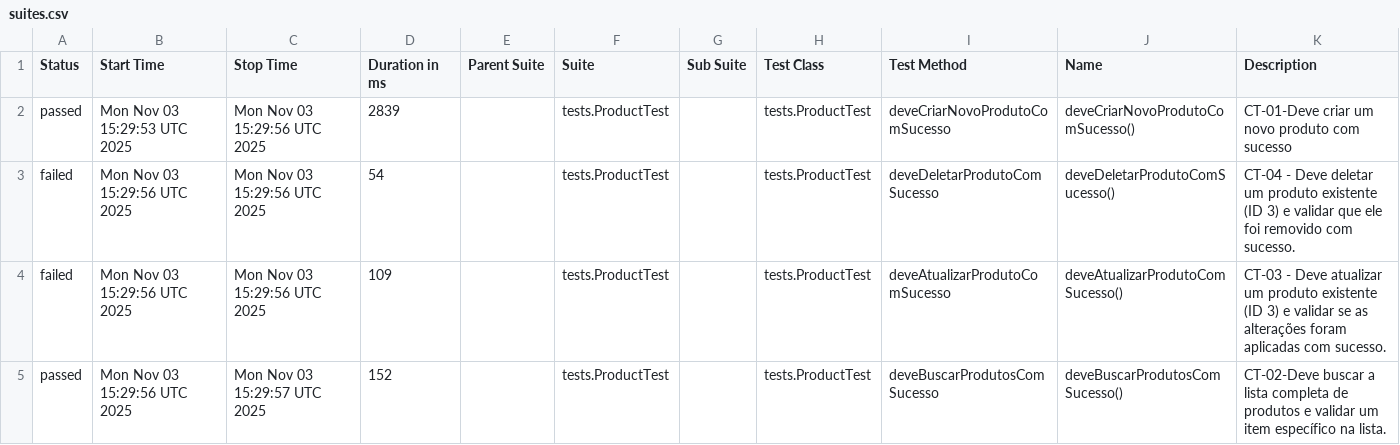
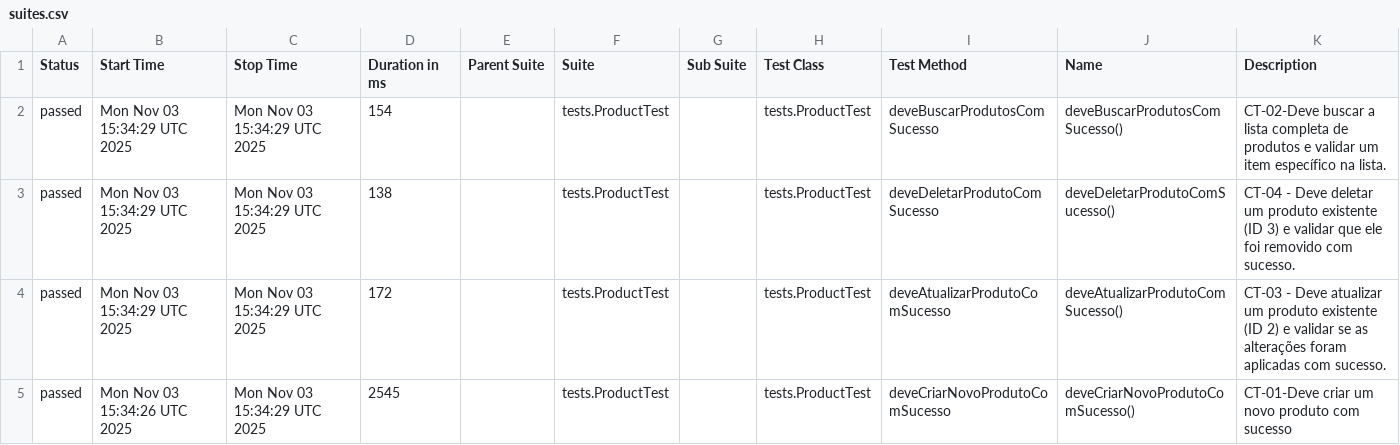
Before and after one commit to SamaroneSilva/automacao-api-restassured, a CSV file: data/suites.csv, drawn as a sheet.

```diff
--- a/data/suites.csv
+++ b/data/suites.csv
@@ -1,5 +1,5 @@
 "Status","Start Time","Stop Time","Duration in ms","Parent Suite","Suite","Sub Suite","Test Class","Test Method","Name","Description"
-"passed","Mon Nov 03 15:29:53 UTC 2025","Mon Nov 03 15:29:56 UTC 2025","2839","","tests.ProductTest","","tests.ProductTest","deveCriarNovoProdutoComSucesso","deveCriarNovoProdutoComSucesso()","CT-01-Deve criar um novo produto com sucesso"
-"failed","Mon Nov 03 15:29:56 UTC 2025","Mon Nov 03 15:29:56 UTC 2025","54","","tests.ProductTest","","tests.ProductTest","deveDeletarProdutoComSucesso","deveDeletarProdutoComSucesso()","CT-04 - Deve deletar um produto existente (ID 3) e validar que ele foi removido com sucesso."
-"failed","Mon Nov 03 15:29:56 UTC 2025","Mon Nov 03 15:29:56 UTC 2025","109","","tests.ProductTest","","tests.ProductTest","deveAtualizarProdutoComSucesso","deveAtualizarProdutoComSucesso()","CT-03 - Deve atualizar um produto existente (ID 3) e validar se as alterações foram aplicadas com sucesso."
-"passed","Mon Nov 03 15:29:56 UTC 2025","Mon Nov 03 15:29:57 UTC 2025","152","","tests.ProductTest","","tests.ProductTest","deveBuscarProdutosComSucesso","deveBuscarProdutosComSucesso()","CT-02-Deve buscar a lista completa de produtos e validar um item específico na lista."
+"passed","Mon Nov 03 15:34:29 UTC 2025","Mon Nov 03 15:34:29 UTC 2025","154","","tests.ProductTest","","tests.ProductTest","deveBuscarProdutosComSucesso","deveBuscarProdutosComSucesso()","CT-02-Deve buscar a lista completa de produtos e validar um item específico na lista."
+"passed","Mon Nov 03 15:34:29 UTC 2025","Mon Nov 03 15:34:29 UTC 2025","138","","tests.ProductTest","","tests.ProductTest","deveDeletarProdutoComSucesso","deveDeletarProdutoComSucesso()","CT-04 - Deve deletar um produto existente (ID 3) e validar que ele foi removido com sucesso."
+"passed","Mon Nov 03 15:34:29 UTC 2025","Mon Nov 03 15:34:29 UTC 2025","172","","tests.ProductTest","","tests.ProductTest","deveAtualizarProdutoComSucesso","deveAtualizarProdutoComSucesso()","CT-03 - Deve atualizar um produto existente (ID 2) e validar se as alterações foram aplicadas com sucesso."
+"passed","Mon Nov 03 15:34:26 UTC 2025","Mon Nov 03 15:34:29 UTC 2025","2545","","tests.ProductTest","","tests.ProductTest","deveCriarNovoProdutoComSucesso","deveCriarNovoProdutoComSucesso()","CT-01-Deve criar um novo produto com sucesso"
```
Also changed, not shown: 32 other files.
